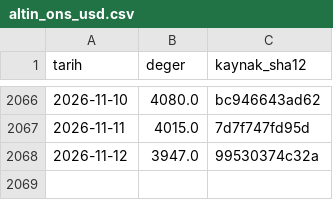
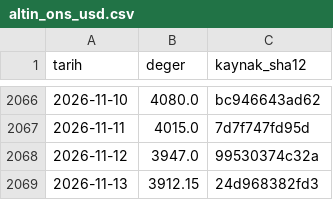
Before and after one commit to cihaozdemir-commits/pusula-acik, a CSV file: veri/resmi/evds/altin_ons_usd.csv, drawn as a sheet; only a part is shown, gaps mark what is left out; the diff names each change by its address in the sheet, - before the commit and + after, or states it on an @@ line.

```diff
--- a/veri/resmi/evds/altin_ons_usd.csv
+++ b/veri/resmi/evds/altin_ons_usd.csv
+row 2069: 2026-11-13 | 3912.15 | 24d968382fd3
```
Also changed, not shown: veri/resmi/evds/tcmb_fonlama_maliyeti.csv, veri/resmi/evds/tlref.csv, 5 other files.
